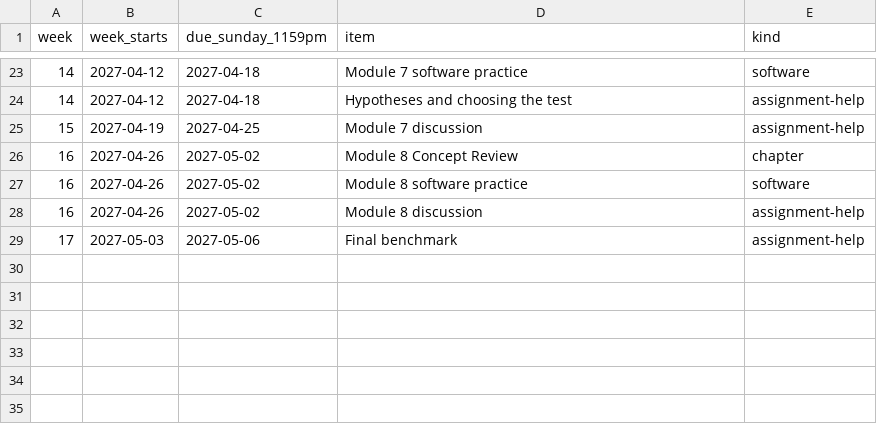
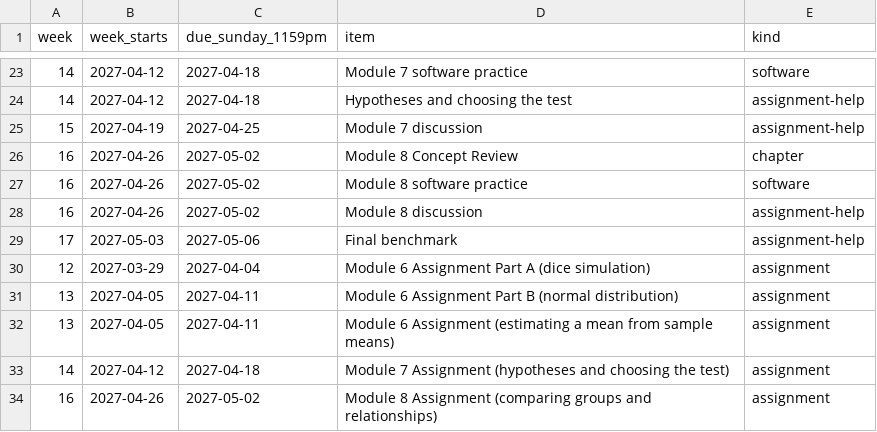
Before and after one commit to ChrisN-T4D/statassignments, a CSV file: docs/teaching/canvas-prep-stats-sp27/03-proposed-due-dates.csv, drawn as a sheet; only a part is shown, gaps mark what is left out.

```diff
--- a/docs/teaching/canvas-prep-stats-sp27/03-proposed-due-dates.csv
+++ b/docs/teaching/canvas-prep-stats-sp27/03-proposed-due-dates.csv
@@ -29 +29,6 @@ week,week_starts,due_sunday_1159pm,item,kind
 17,2027-05-03,2027-05-06,Final benchmark,assignment-help
+12,2027-03-29,2027-04-04,Module 6 Assignment Part A (dice simulation),assignment
+13,2027-04-05,2027-04-11,Module 6 Assignment Part B (normal distribution),assignment
+13,2027-04-05,2027-04-11,Module 6 Assignment (estimating a mean from sample means),assignment
+14,2027-04-12,2027-04-18,Module 7 Assignment (hypotheses and choosing the test),assignment
+16,2027-04-26,2027-05-02,Module 8 Assignment (comparing groups and relationships),assignment
```
Also changed, not shown: 1 other file.
